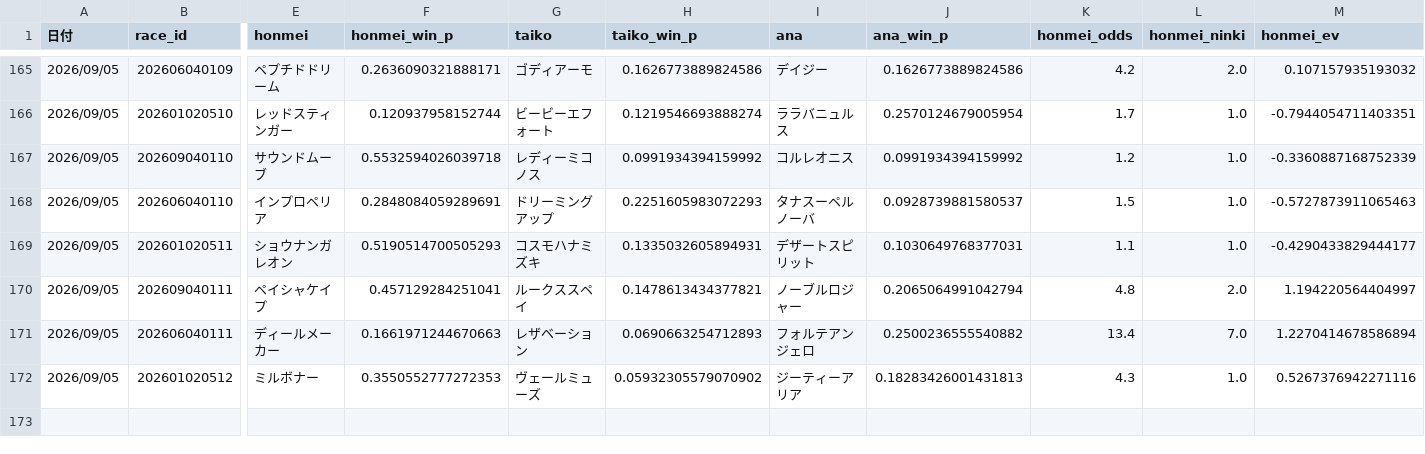
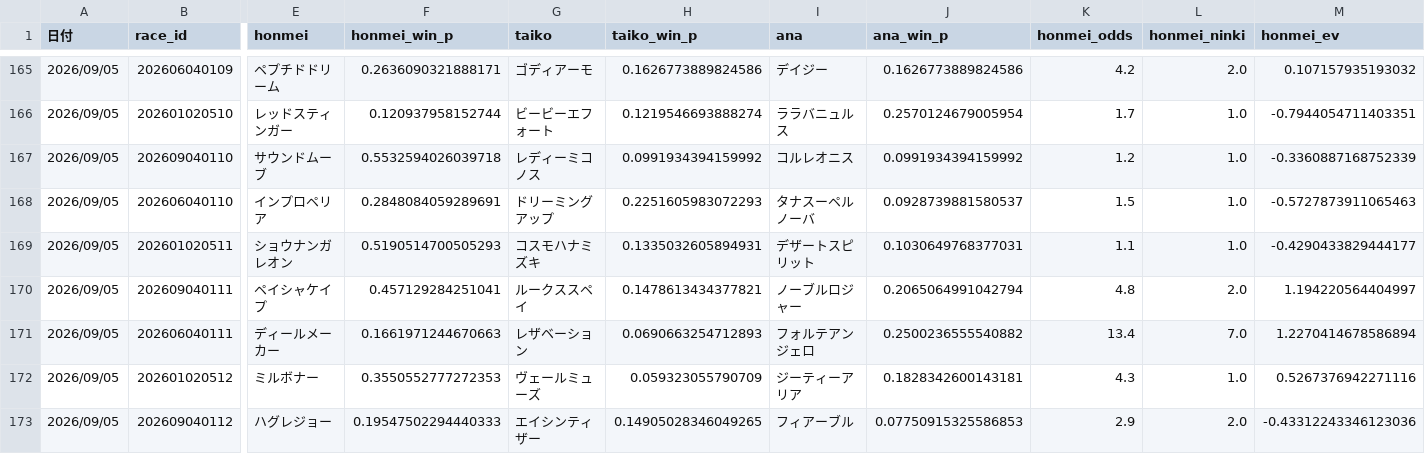
Before and after one commit to fu-ga306/keiba-ai, a CSV file: prediction_record_v2.csv, drawn as a sheet; only a part is shown, gaps mark what is left out; rows hold the shown columns only; the diff names each change by its address in the sheet, - before the commit and + after, or states it on an @@ line.

```diff
--- a/prediction_record_v2.csv
+++ b/prediction_record_v2.csv
-H172 (taiko_win_p): 0.05932305579070902
+H172 (taiko_win_p): 0.059323055790709
-J172 (ana_win_p): 0.18283426001431813
+J172 (ana_win_p): 0.1828342600143181
+row 173: 2026/09/05 | 202609040112 | ハグレジョー | 0.19547502294440333 | エイシンティザー | 0.14905028346049265 | フィアーブル | 0.07750915325586853 | 2.9 | 2.0 | -0.43312243346123036
```
Also changed, not shown: today_predictions.csv, 1 other file.
